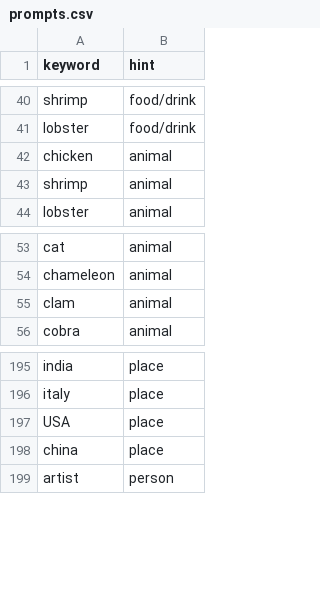
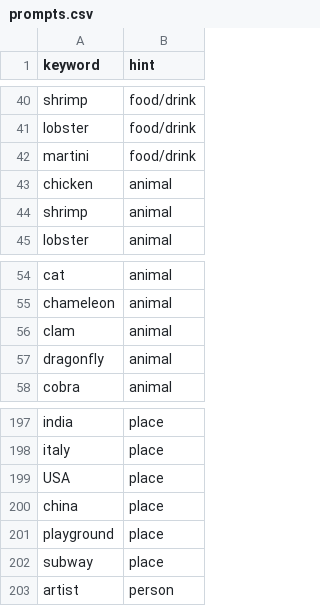
Before and after one commit to kcgidw/fao, a CSV file: src/server/prompts.csv, drawn as a sheet; only a part is shown, gaps mark what is left out.

```diff
--- a/src/server/prompts.csv
+++ b/src/server/prompts.csv
@@ -41,2 +41,3 @@ shrimp,food/drink
 lobster,food/drink
+martini,food/drink
 chicken,animal
@@ -55,2 +56,3 @@ chameleon,animal
 clam,animal
+dragonfly,animal
 cobra,animal
@@ -198,2 +200,4 @@ USA,place
 china,place
+playground,place
+subway,place
 artist,person
```
Also changed, not shown: 2 other files.
